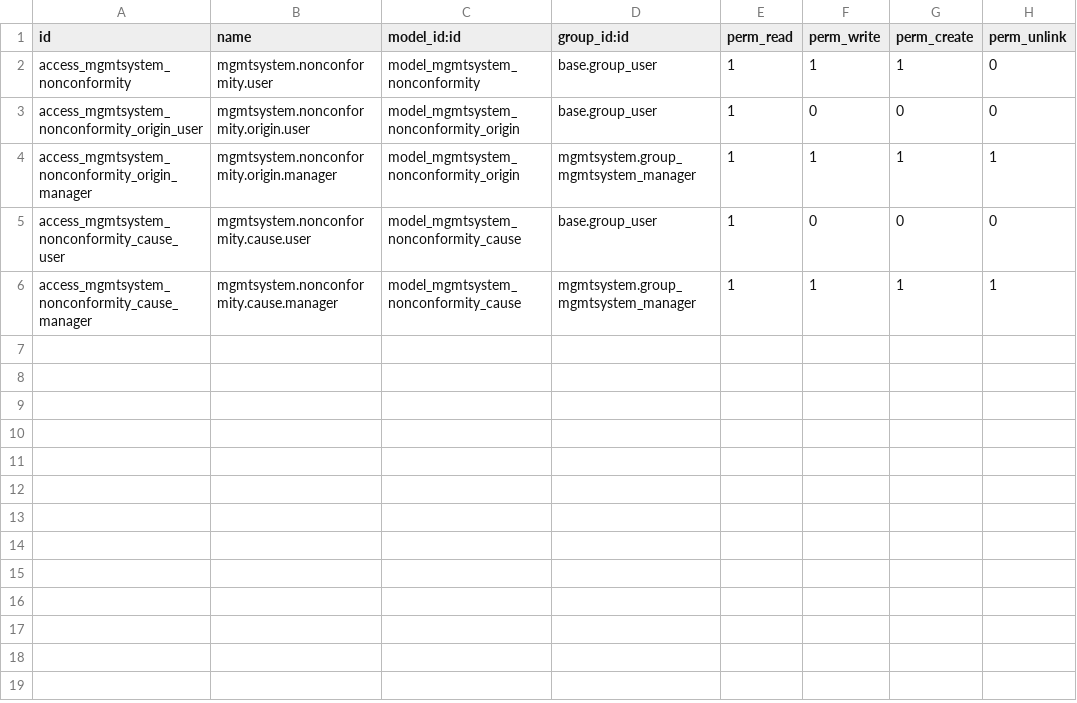
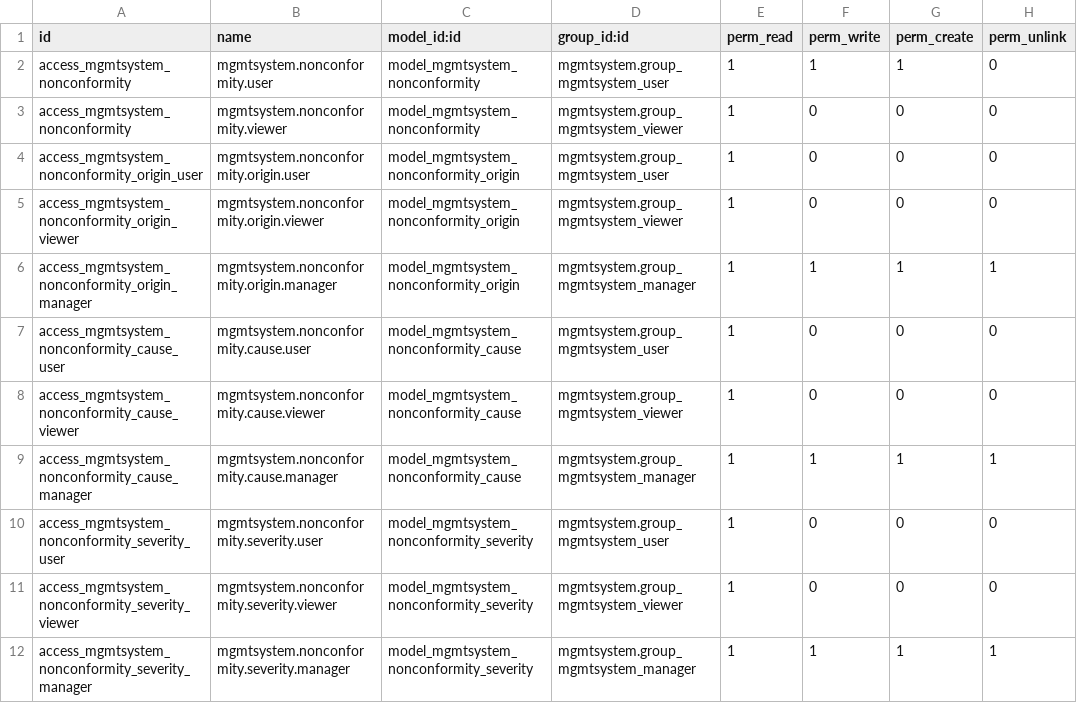
Before and after one commit to vauxoo-dev/management-system, a CSV file: mgmtsystem_nonconformity/security/ir.model.access.csv, drawn as a sheet.

Commit message:
CHG: marking Apps, security review, translation pt, finetuning

```diff
--- a/mgmtsystem_nonconformity/security/ir.model.access.csv
+++ b/mgmtsystem_nonconformity/security/ir.model.access.csv
@@ -1,6 +1,12 @@
 "id","name","model_id:id","group_id:id","perm_read","perm_write","perm_create","perm_unlink"
-"access_mgmtsystem_nonconformity","mgmtsystem.nonconformity.user","model_mgmtsystem_nonconformity","base.group_user",1,1,1,0
-"access_mgmtsystem_nonconformity_origin_user","mgmtsystem.nonconformity.origin.user","model_mgmtsystem_nonconformity_origin","base.group_user",1,0,0,0
+"access_mgmtsystem_nonconformity","mgmtsystem.nonconformity.user","model_mgmtsystem_nonconformity","mgmtsystem.group_mgmtsystem_user",1,1,1,0
+"access_mgmtsystem_nonconformity","mgmtsystem.nonconformity.viewer","model_mgmtsystem_nonconformity","mgmtsystem.group_mgmtsystem_viewer",1,0,0,0
+"access_mgmtsystem_nonconformity_origin_user","mgmtsystem.nonconformity.origin.user","model_mgmtsystem_nonconformity_origin","mgmtsystem.group_mgmtsystem_user",1,0,0,0
+"access_mgmtsystem_nonconformity_origin_viewer","mgmtsystem.nonconformity.origin.viewer","model_mgmtsystem_nonconformity_origin","mgmtsystem.group_mgmtsystem_viewer",1,0,0,0
 "access_mgmtsystem_nonconformity_origin_manager","mgmtsystem.nonconformity.origin.manager","model_mgmtsystem_nonconformity_origin","mgmtsystem.group_mgmtsystem_manager",1,1,1,1
-"access_mgmtsystem_nonconformity_cause_user","mgmtsystem.nonconformity.cause.user","model_mgmtsystem_nonconformity_cause","base.group_user",1,0,0,0
+"access_mgmtsystem_nonconformity_cause_user","mgmtsystem.nonconformity.cause.user","model_mgmtsystem_nonconformity_cause","mgmtsystem.group_mgmtsystem_user",1,0,0,0
+"access_mgmtsystem_nonconformity_cause_viewer","mgmtsystem.nonconformity.cause.viewer","model_mgmtsystem_nonconformity_cause","mgmtsystem.group_mgmtsystem_viewer",1,0,0,0
 "access_mgmtsystem_nonconformity_cause_manager","mgmtsystem.nonconformity.cause.manager","model_mgmtsystem_nonconformity_cause","mgmtsystem.group_mgmtsystem_manager",1,1,1,1
+"access_mgmtsystem_nonconformity_severity_user","mgmtsystem.nonconformity.severity.user","model_mgmtsystem_nonconformity_severity","mgmtsystem.group_mgmtsystem_user",1,0,0,0
+"access_mgmtsystem_nonconformity_severity_viewer","mgmtsystem.nonconformity.severity.viewer","model_mgmtsystem_nonconformity_severity","mgmtsystem.group_mgmtsystem_viewer",1,0,0,0
+"access_mgmtsystem_nonconformity_severity_manager","mgmtsystem.nonconformity.severity.manager","model_mgmtsystem_nonconformity_severity","mgmtsystem.group_mgmtsystem_manager",1,1,1,1
```
Also changed, not shown: 5 other files.
